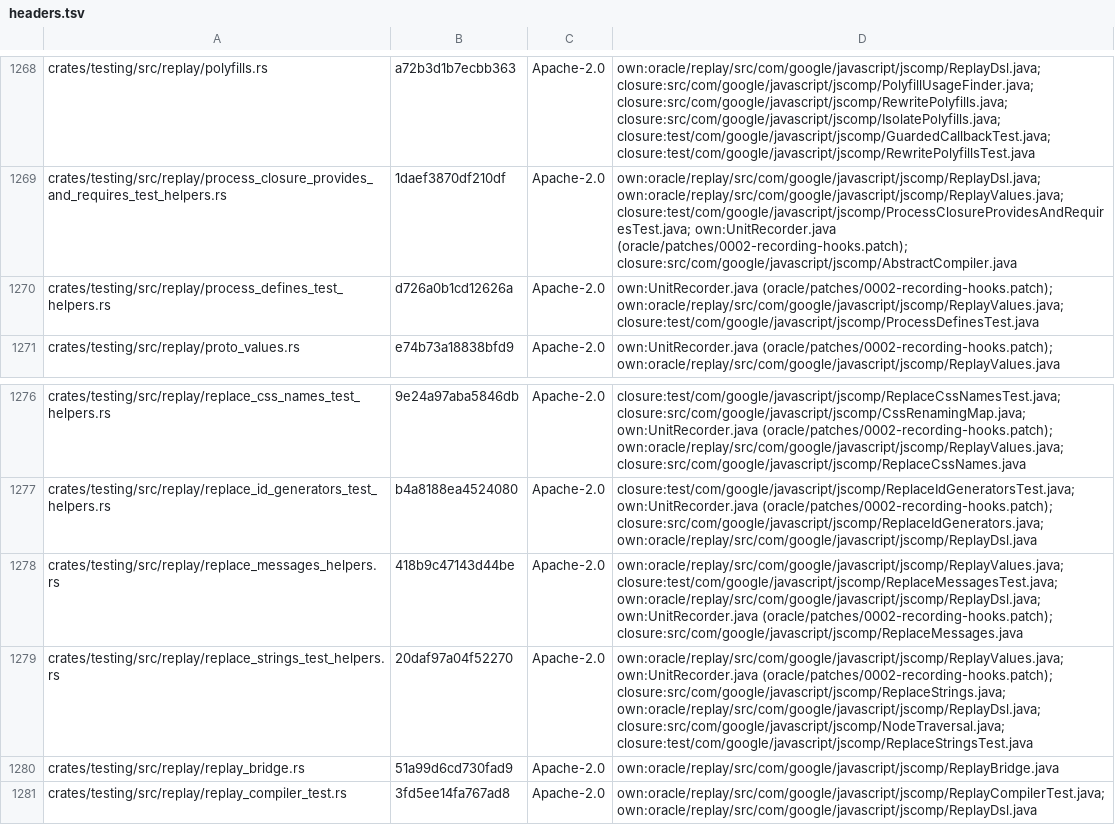
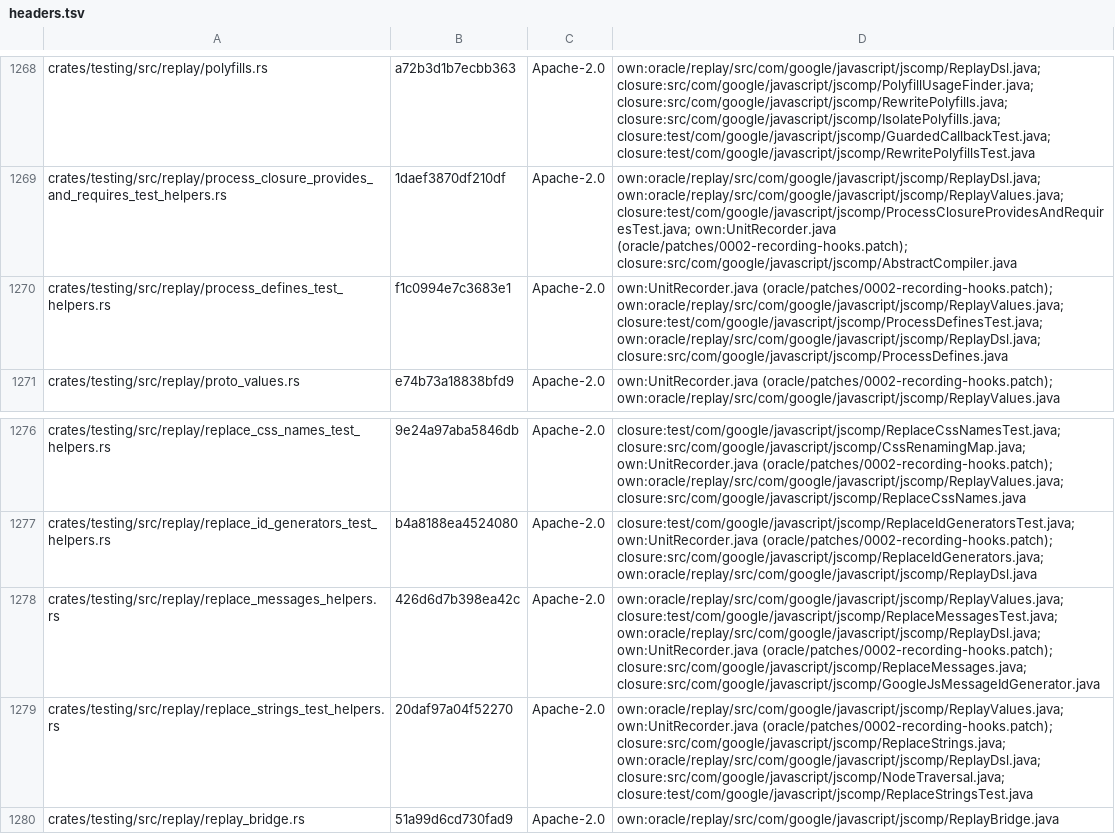
Before and after one commit to Smrtnyk/closure-rs, a TSV file: LICENSES/headers.tsv, drawn as a sheet; only a part is shown, gaps mark what is left out; the shorter side is filled out with more unchanged rows.

Commit message:
testing: port NodeUtilTest_Helpers (+1 unit record); attribute two unported classes to their out-of-scope pass (#22)

```diff
--- a/LICENSES/headers.tsv
+++ b/LICENSES/headers.tsv
@@ -1269,3 +1269,3 @@ crates/testing/src/replay/polyfills.rs	a72b3d1b7ecbb363	Apache-2.0	own:oracle/re
 crates/testing/src/replay/process_closure_provides_and_requires_test_helpers.rs	1daef3870df210df	Apache-2.0	own:oracle/replay/src/com/google/javascript/jscomp/ReplayDsl.java; own:oracle/replay/src/com/google/javascript/jscomp/ReplayValues.java; closure:test/com/google/javascript/jscomp/ProcessClosureProvidesAndRequiresTest.java; own:UnitRecorder.java (oracle/patches/0002-recording-hooks.patch); closure:src/com/google/javascript/jscomp/AbstractCompiler.java
-crates/testing/src/replay/process_defines_test_helpers.rs	d726a0b1cd12626a	Apache-2.0	own:UnitRecorder.java (oracle/patches/0002-recording-hooks.patch); own:oracle/replay/src/com/google/javascript/jscomp/ReplayValues.java; closure:test/com/google/javascript/jscomp/ProcessDefinesTest.java
+crates/testing/src/replay/process_defines_test_helpers.rs	f1c0994e7c3683e1	Apache-2.0	own:UnitRecorder.java (oracle/patches/0002-recording-hooks.patch); own:oracle/replay/src/com/google/javascript/jscomp/ReplayValues.java; closure:test/com/google/javascript/jscomp/ProcessDefinesTest.java; own:oracle/replay/src/com/google/javascript/jscomp/ReplayDsl.java; closure:src/com/google/javascript/jscomp/ProcessDefines.java
 crates/testing/src/replay/proto_values.rs	e74b73a18838bfd9	Apache-2.0	own:UnitRecorder.java (oracle/patches/0002-recording-hooks.patch); own:oracle/replay/src/com/google/javascript/jscomp/ReplayValues.java
@@ -1277,3 +1277,3 @@ crates/testing/src/replay/replace_css_names_test_helpers.rs	9e24a97aba5846db	Apa
 crates/testing/src/replay/replace_id_generators_test_helpers.rs	b4a8188ea4524080	Apache-2.0	closure:test/com/google/javascript/jscomp/ReplaceIdGeneratorsTest.java; own:UnitRecorder.java (oracle/patches/0002-recording-hooks.patch); closure:src/com/google/javascript/jscomp/ReplaceIdGenerators.java; own:oracle/replay/src/com/google/javascript/jscomp/ReplayDsl.java
-crates/testing/src/replay/replace_messages_helpers.rs	418b9c47143d44be	Apache-2.0	own:oracle/replay/src/com/google/javascript/jscomp/ReplayValues.java; closure:test/com/google/javascript/jscomp/ReplaceMessagesTest.java; own:oracle/replay/src/com/google/javascript/jscomp/ReplayDsl.java; own:UnitRecorder.java (oracle/patches/0002-recording-hooks.patch); closure:src/com/google/javascript/jscomp/ReplaceMessages.java
+crates/testing/src/replay/replace_messages_helpers.rs	426d6d7b398ea42c	Apache-2.0	own:oracle/replay/src/com/google/javascript/jscomp/ReplayValues.java; closure:test/com/google/javascript/jscomp/ReplaceMessagesTest.java; own:oracle/replay/src/com/google/javascript/jscomp/ReplayDsl.java; own:UnitRecorder.java (oracle/patches/0002-recording-hooks.patch); closure:src/com/google/javascript/jscomp/ReplaceMessages.java; closure:src/com/google/javascript/jscomp/GoogleJsMessageIdGenerator.java
 crates/testing/src/replay/replace_strings_test_helpers.rs	20daf97a04f52270	Apache-2.0	own:oracle/replay/src/com/google/javascript/jscomp/ReplayValues.java; own:UnitRecorder.java (oracle/patches/0002-recording-hooks.patch); closure:src/com/google/javascript/jscomp/ReplaceStrings.java; own:oracle/replay/src/com/google/javascript/jscomp/ReplayDsl.java; closure:src/com/google/javascript/jscomp/NodeTraversal.java; closure:test/com/google/javascript/jscomp/ReplaceStringsTest.java
```
Also changed, not shown: 7 other files.
